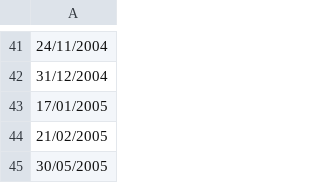
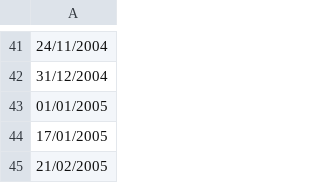
Before and after one commit to GillesBour/formation-data-science, a CSV file: BLOC5/notebooks/data/jours_feries_USA.csv, drawn as a sheet; only a part is shown, gaps mark what is left out; the shorter side is filled out with more unchanged rows; the diff names each change by its address in the sheet, - before the commit and + after, or states it on an @@ line.

```diff
--- a/BLOC5/notebooks/data/jours_feries_USA.csv
+++ b/BLOC5/notebooks/data/jours_feries_USA.csv
+row 43: 01/01/2005
```
Also changed, not shown: 1 other file.
